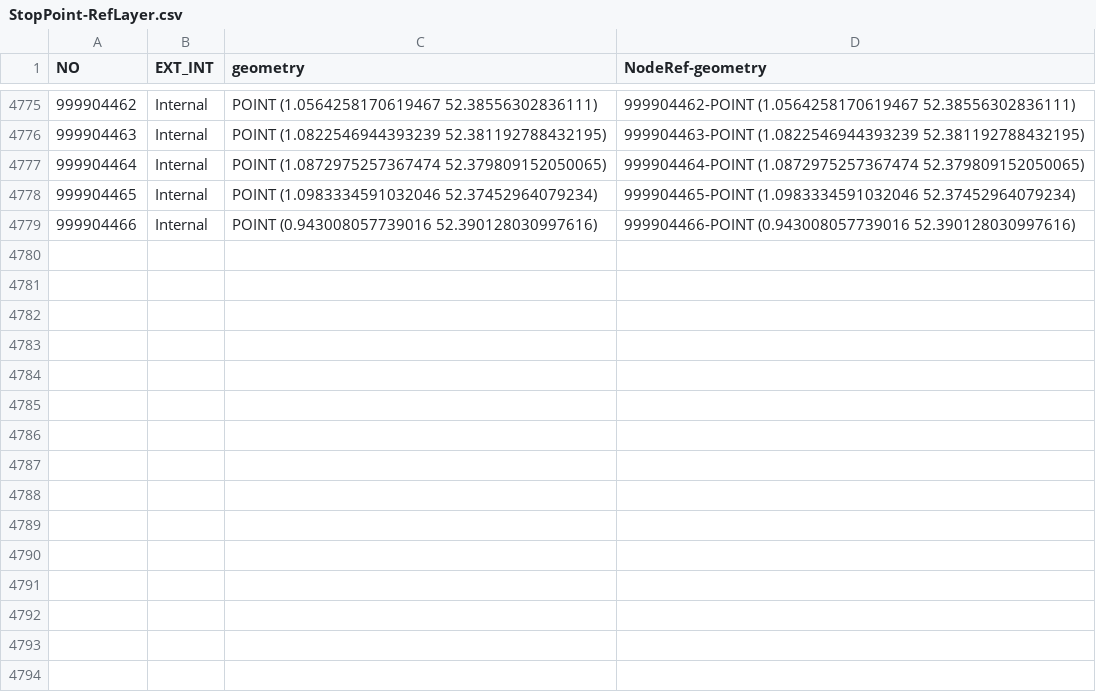
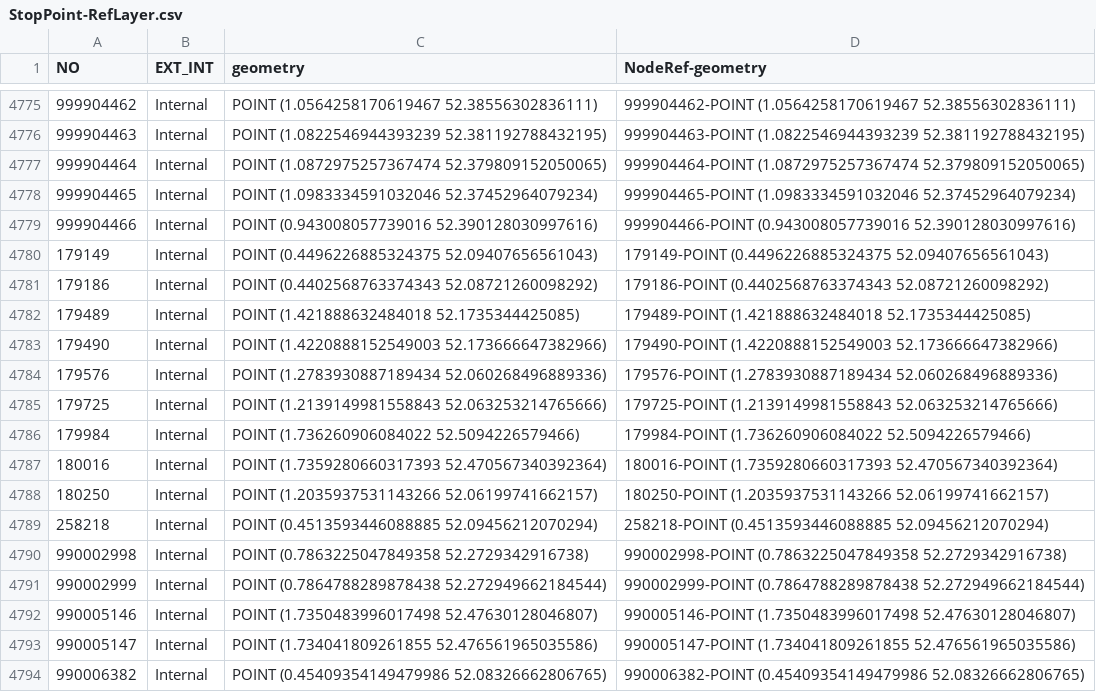
Before and after one commit to i-charizard/STRAMOS, a CSV file: FME/Link/StopPoint-RefLayer.csv, drawn as a sheet; only a part is shown, gaps mark what is left out.

Commit message:
Update StopPoint-RefLayer.csv from SharePoint

```diff
--- a/FME/Link/StopPoint-RefLayer.csv
+++ b/FME/Link/StopPoint-RefLayer.csv
@@ -4779 +4779,16 @@
 999904466,Internal,POINT (0.943008057739016 52.390128030997616),999904466-POINT (0.943008057739016 52.390128030997616)
+179149,Internal,POINT (0.4496226885324375 52.09407656561043),179149-POINT (0.4496226885324375 52.09407656561043)
+179186,Internal,POINT (0.4402568763374343 52.08721260098292),179186-POINT (0.4402568763374343 52.08721260098292)
+179489,Internal,POINT (1.421888632484018 52.1735344425085),179489-POINT (1.421888632484018 52.1735344425085)
+179490,Internal,POINT (1.4220888152549003 52.173666647382966),179490-POINT (1.4220888152549003 52.173666647382966)
+179576,Internal,POINT (1.2783930887189434 52.060268496889336),179576-POINT (1.2783930887189434 52.060268496889336)
+179725,Internal,POINT (1.2139149981558843 52.063253214765666),179725-POINT (1.2139149981558843 52.063253214765666)
+179984,Internal,POINT (1.736260906084022 52.5094226579466),179984-POINT (1.736260906084022 52.5094226579466)
+180016,Internal,POINT (1.7359280660317393 52.470567340392364),180016-POINT (1.7359280660317393 52.470567340392364)
+180250,Internal,POINT (1.2035937531143266 52.06199741662157),180250-POINT (1.2035937531143266 52.06199741662157)
+258218,Internal,POINT (0.4513593446088885 52.09456212070294),258218-POINT (0.4513593446088885 52.09456212070294)
+990002998,Internal,POINT (0.7863225047849358 52.2729342916738),990002998-POINT (0.7863225047849358 52.2729342916738)
+990002999,Internal,POINT (0.7864788289878438 52.272949662184544),990002999-POINT (0.7864788289878438 52.272949662184544)
+990005146,Internal,POINT (1.7350483996017498 52.47630128046807),990005146-POINT (1.7350483996017498 52.47630128046807)
+990005147,Internal,POINT (1.734041809261855 52.476561965035586),990005147-POINT (1.734041809261855 52.476561965035586)
+990006382,Internal,POINT (0.45409354149479986 52.08326662806765),990006382-POINT (0.45409354149479986 52.08326662806765)
```
